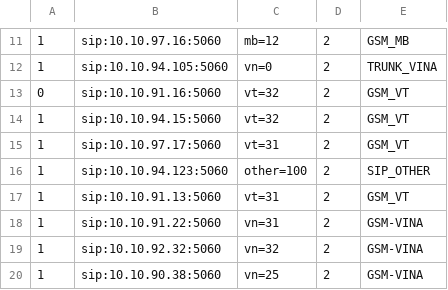
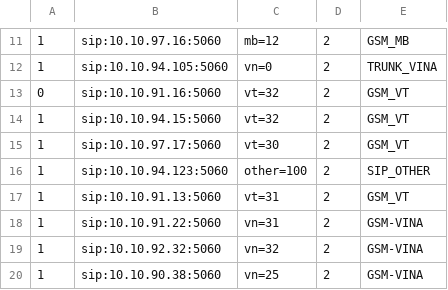
Before and after one commit to devops-itcs/CONFIG-CHANNEL-VPB-MAIN, a CSV file: gsm.csv, drawn as a sheet; only a part is shown, gaps mark what is left out.

Commit message:
Update gsm.csv

```diff
--- a/gsm.csv
+++ b/gsm.csv
@@ -14,3 +14,3 @@
 1,sip:10.10.94.15:5060,vt=32,2,GSM_VT
-1,sip:10.10.97.17:5060,vt=31,2,GSM_VT
+1,sip:10.10.97.17:5060,vt=30,2,GSM_VT
 1,sip:10.10.94.123:5060,other=100,2,SIP_OTHER
```
